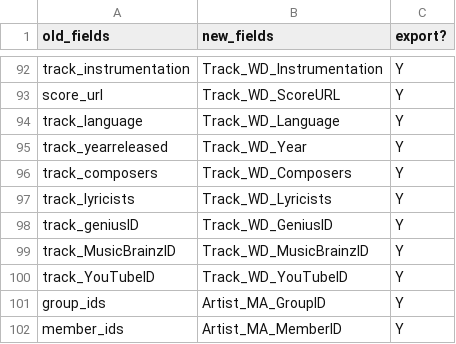
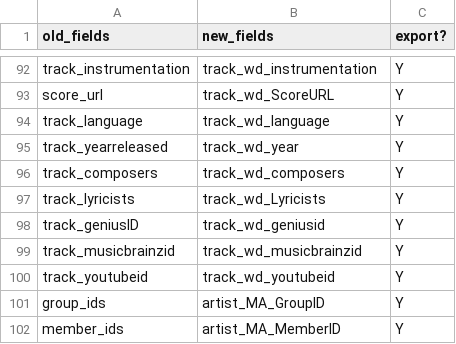
Before and after one commit to arishazakry/mirage-library, a CSV file: src/store/data/MIRAGE_exportvariables.csv, drawn as a sheet; only a part is shown, gaps mark what is left out; the diff covers the shown part only; the diff names each change by its address in the sheet, - before the commit and + after, or states it on an @@ line.

```diff
--- a/src/store/data/MIRAGE_exportvariables.csv
+++ b/src/store/data/MIRAGE_exportvariables.csv
-B92 (new_fields): Track_WD_Instrumentation
+B92 (new_fields): track_wd_instrumentation
-B93 (new_fields): Track_WD_ScoreURL
+B93 (new_fields): track_wd_ScoreURL
-B94 (new_fields): Track_WD_Language
+B94 (new_fields): track_wd_language
-B95 (new_fields): Track_WD_Year
+B95 (new_fields): track_wd_year
-B96 (new_fields): Track_WD_Composers
+B96 (new_fields): track_wd_composers
-B97 (new_fields): Track_WD_Lyricists
+B97 (new_fields): track_wd_Lyricists
-B98 (new_fields): Track_WD_GeniusID
+B98 (new_fields): track_wd_geniusid
-A99 (old_fields): track_MusicBrainzID
+A99 (old_fields): track_musicbrainzid
-B99 (new_fields): Track_WD_MusicBrainzID
+B99 (new_fields): track_wd_musicbrainzid
-A100 (old_fields): track_YouTubeID
+A100 (old_fields): track_youtubeid
-B100 (new_fields): Track_WD_YouTubeID
+B100 (new_fields): track_wd_youtubeid
-B101 (new_fields): Artist_MA_GroupID
+B101 (new_fields): artist_MA_GroupID
-B102 (new_fields): Artist_MA_MemberID
+B102 (new_fields): artist_MA_MemberID
```
Also changed, not shown: 83 edited cells elsewhere in this file, public/data/MIRAGE_exportvariables.csv, 11 other files.
